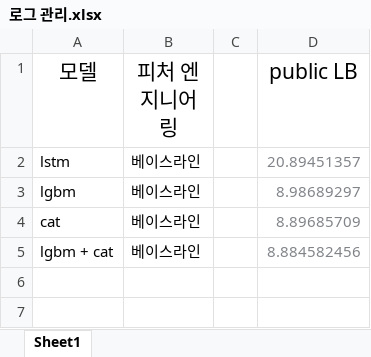
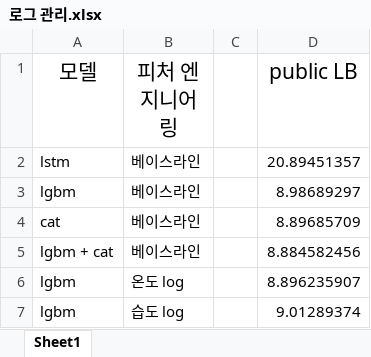
Before and after one commit to parkchanghyup/Dacon, an Excel workbook: 동서발전/로그 관리.xlsx, sheet Sheet1, drawn as a sheet; values as stored, in another font and other column widths than the file's, no borders; the diff names each change by its address in the sheet, - before the commit and + after, or states it on an @@ line.

Commit message:
동서발전

```diff
--- a/동서발전/로그 관리.xlsx (sheet Sheet1)
+++ b/동서발전/로그 관리.xlsx (sheet Sheet1)
-D2:D5 text colour: #808388
+D2:D5 text colour: black
+row 6: lgbm | 온도 log |  | 8.896235907
+row 7: lgbm | 습도 log |  | 9.01289374
```
